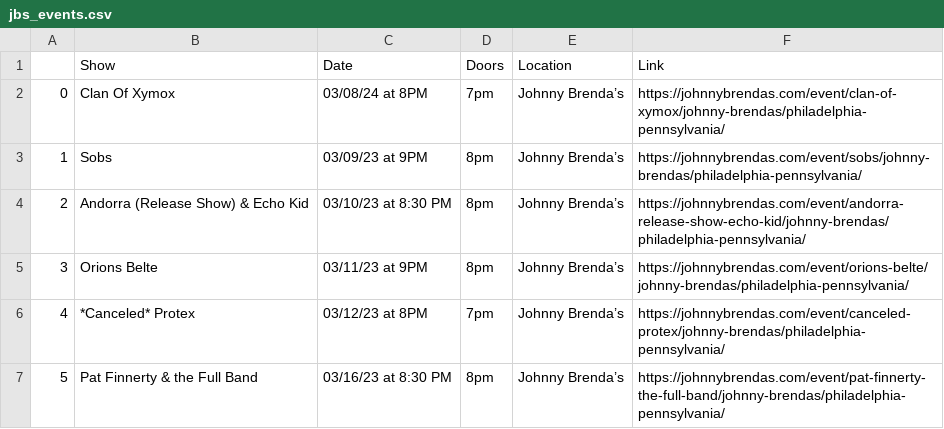
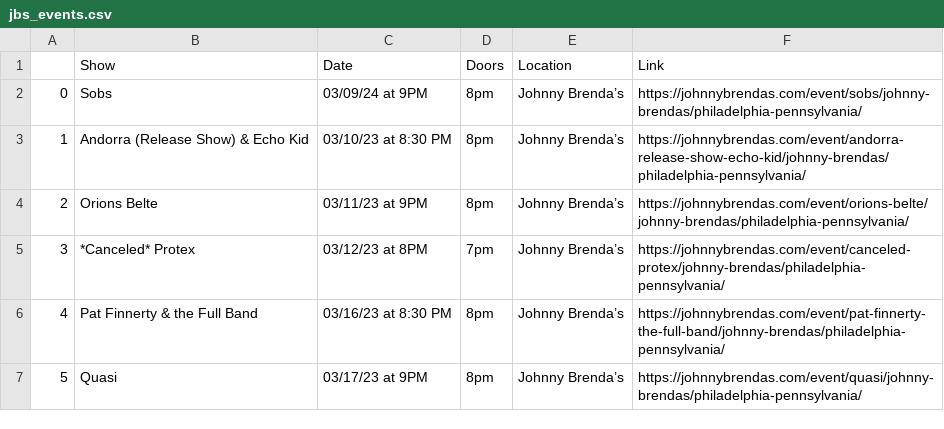
Before and after one commit to amandakreider/Concert-Calendars, a CSV file: csv/jbs_events.csv, drawn as a sheet; only a part is shown; the shorter side is filled out with more unchanged rows; removed rows and columns are numbered as before the commit, all else as after; the diff names each change by its address in the sheet, - before the commit and + after, or states it on an @@ line.

Commit message:
Update Johnny Brenda's calendar

```diff
--- a/csv/jbs_events.csv
+++ b/csv/jbs_events.csv
-row 2: 0 | Clan Of Xymox | 03/08/24 at 8PM | 7pm | Johnny Brenda’s | https://johnnybrendas.com/event/clan-of-xymox/johnny-brendas/philadelphia-pennsylvania/
@@ column A renumbered from row 2 down @@
-C2 (Date): 03/09/23 at 9PM
+C2 (Date): 03/09/24 at 9PM
```
Also changed, not shown: 1 other file.
